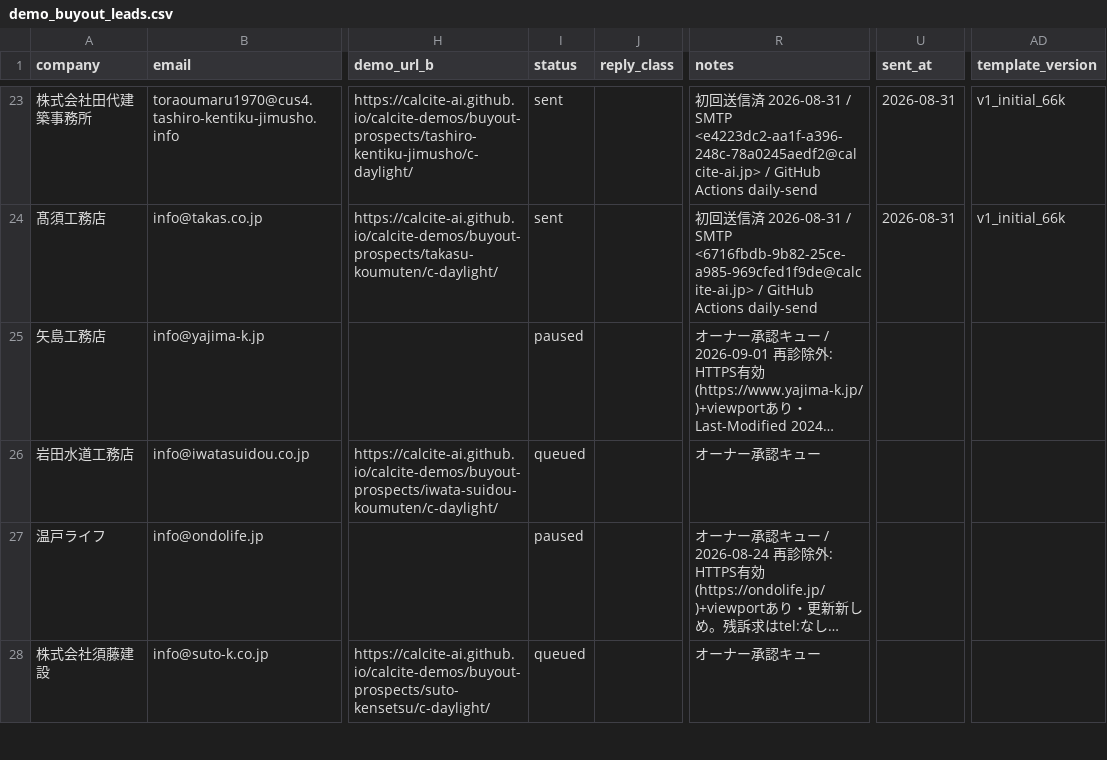
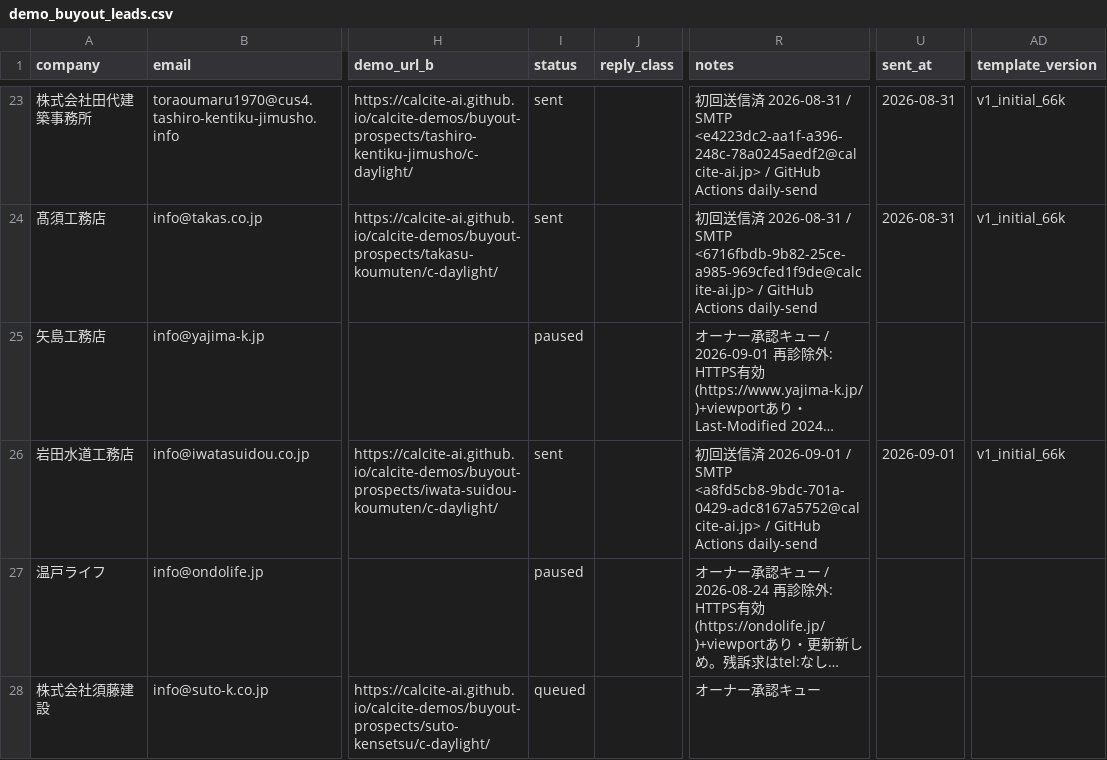
Before and after one commit to calcite-ai/calcite-demos, a CSV file: buyout-ops/demo_buyout_leads.csv, drawn as a sheet; only a part is shown, gaps mark what is left out; long unchanged cells end in …; the diff names each change by its address in the sheet, - before the commit and + after, or states it on an @@ line.

Commit message:
Mark buyout lead sent (GitHub Actions daily send).

```diff
--- a/buyout-ops/demo_buyout_leads.csv
+++ b/buyout-ops/demo_buyout_leads.csv
-I26 (status): queued
+I26 (status): sent
-R26 (notes): オーナー承認キュー
+R26 (notes): 初回送信済 2026-09-01 / SMTP <a8fd5cb8-9bdc-701a-0429-adc8167a5752@calcite-ai.jp> / GitHub Actions daily-send
-U26 (sent_at): (empty)
+U26 (sent_at): 2026-09-01
-AD26 (template_version): (empty)
+AD26 (template_version): v1_initial_66k
```
